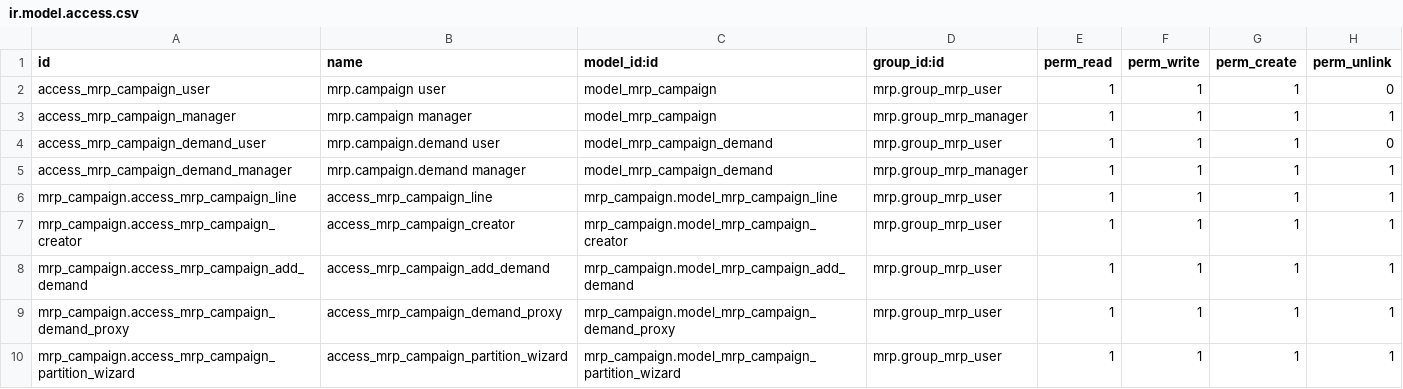
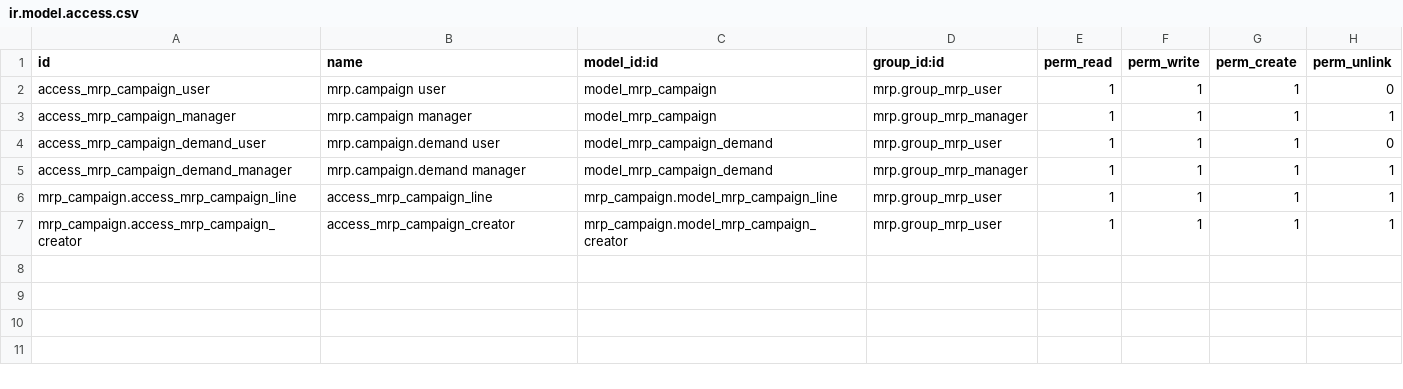
Before and after one commit to Impress-Foods/impress-odoo, a CSV file: mrp_campaign/security/ir.model.access.csv, drawn as a sheet.

Commit message:
[17.0][IMP] Initial refactoring to split mrp_campaign into base and bridges implementation

```diff
--- a/mrp_campaign/security/ir.model.access.csv
+++ b/mrp_campaign/security/ir.model.access.csv
@@ -7,4 +7 @@ mrp_campaign.access_mrp_campaign_line,access_mrp_campaign_line,mrp_campaign.mode
 mrp_campaign.access_mrp_campaign_creator,access_mrp_campaign_creator,mrp_campaign.model_mrp_campaign_creator,mrp.group_mrp_user,1,1,1,1
-mrp_campaign.access_mrp_campaign_add_demand,access_mrp_campaign_add_demand,mrp_campaign.model_mrp_campaign_add_demand,mrp.group_mrp_user,1,1,1,1
-mrp_campaign.access_mrp_campaign_demand_proxy,access_mrp_campaign_demand_proxy,mrp_campaign.model_mrp_campaign_demand_proxy,mrp.group_mrp_user,1,1,1,1
-mrp_campaign.access_mrp_campaign_partition_wizard,access_mrp_campaign_partition_wizard,mrp_campaign.model_mrp_campaign_partition_wizard,mrp.group_mrp_user,1,1,1,1
```
Also changed, not shown: 37 other files.
